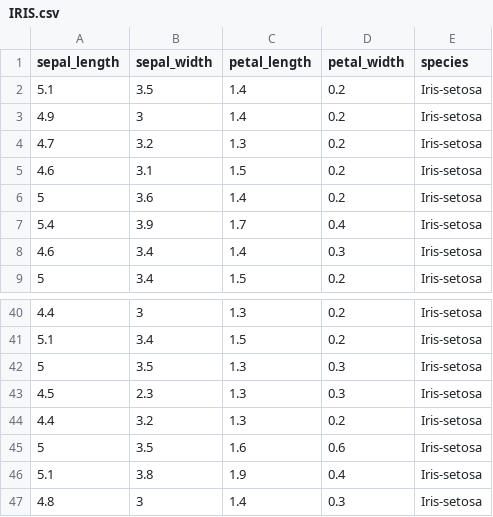
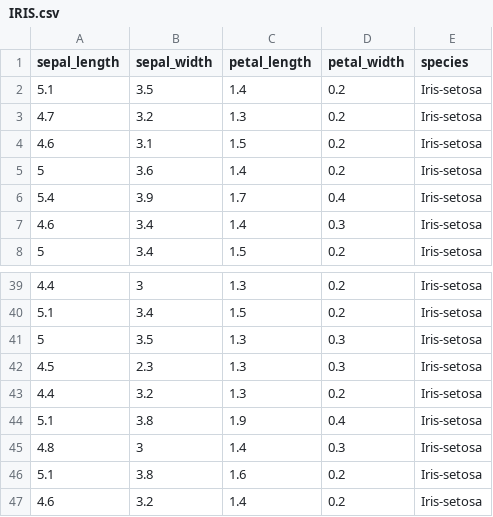
Before and after one commit to Data-AnalyTira/StreamLit, a CSV file: IRIS.csv, drawn as a sheet; only a part is shown, gaps mark what is left out; the shorter side is filled out with more unchanged rows; the diff names each change by its address in the sheet, - before the commit and + after, or states it on an @@ line.

Commit message:
Update IRIS.csv

```diff
--- a/IRIS.csv
+++ b/IRIS.csv
-row 3: 4.9 | 3 | 1.4 | 0.2 | Iris-setosa
-row 45: 5 | 3.5 | 1.6 | 0.6 | Iris-setosa
```
